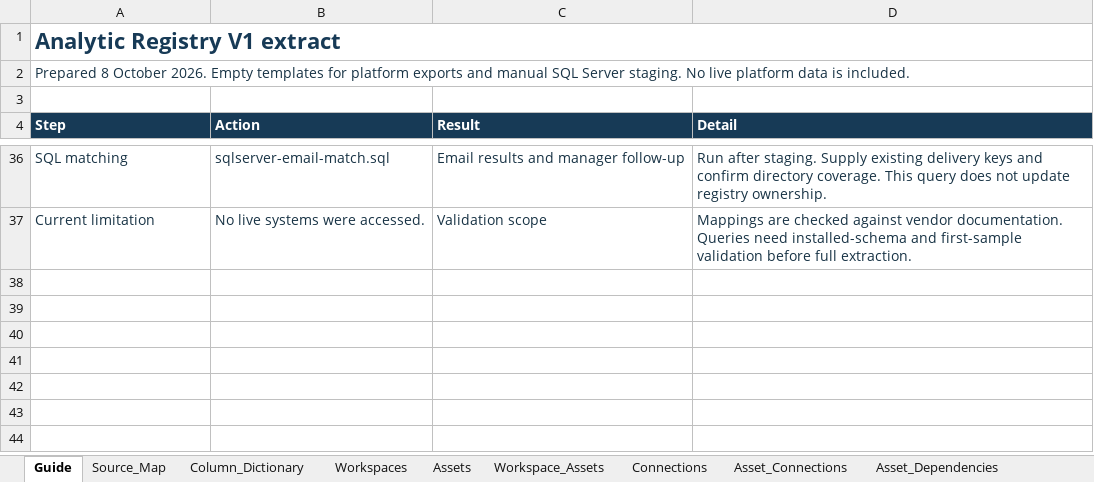
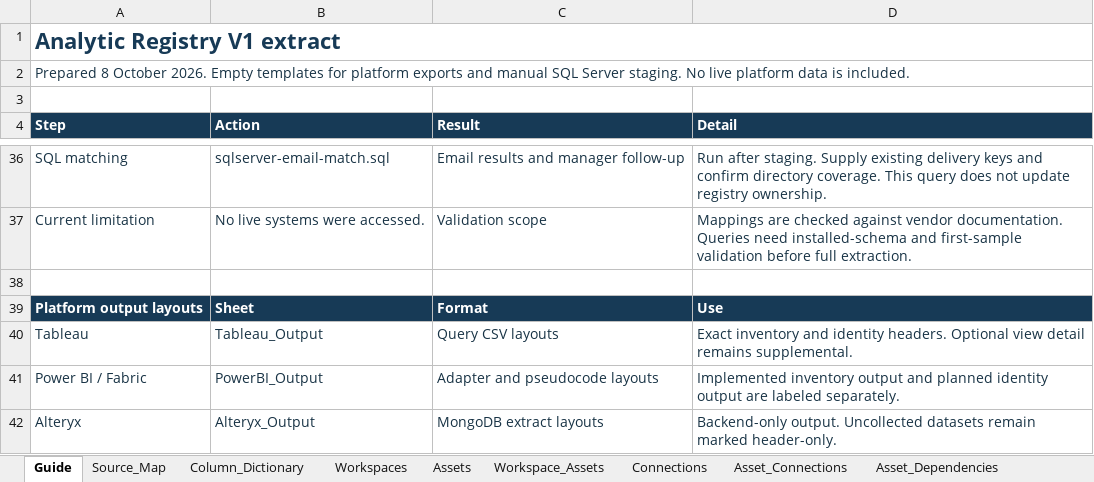
Before and after one commit to dlpate2525/analytic-registry, an Excel workbook: platform-data-collection/v1-extract/analytic-registry-v1-extract.xlsx, sheet Guide, drawn as a sheet; only a part is shown, gaps mark what is left out; values as stored, in another font and other column widths than the file's, no borders; the diff names each change by its address in the sheet, - before the commit and + after, or states it on an @@ line.

Commit message:
Add platform output format tabs to extract workbook

```diff
--- a/platform-data-collection/v1-extract/analytic-registry-v1-extract.xlsx (sheet Guide)
+++ b/platform-data-collection/v1-extract/analytic-registry-v1-extract.xlsx (sheet Guide)
+row 38: (empty)
+row 39: Platform output layouts | Sheet | Format | Use
+row 40: Tableau | Tableau_Output | Query CSV layouts | Exact inventory and identity headers. Optional view detail remains supplemental.
+row 41: Power BI / Fabric | PowerBI_Output | Adapter and pseudocode layouts | Implemented inventory output and planned identity output are labeled separately.
+row 42: Alteryx | Alteryx_Output | MongoDB extract layouts | Backend-only output. Uncollected datasets remain marked header-only.
```
Also changed, not shown: other sheet tabs, 5 other files.
